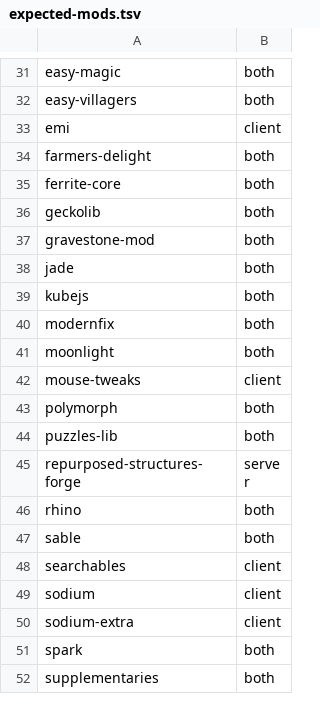
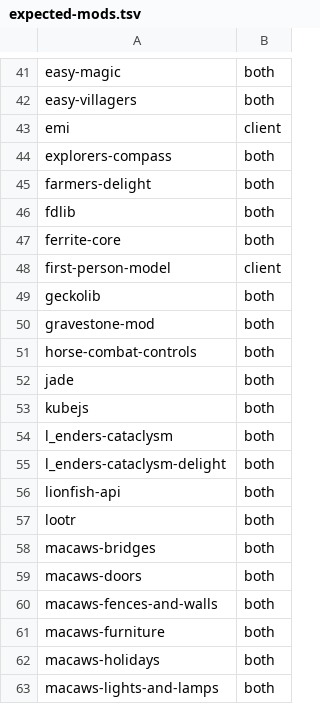
Before and after one commit to thomasreichmann/andesite-age, a TSV file: server-validation/expected-mods.tsv, drawn as a sheet; only a part is shown, gaps mark what is left out; the shorter side is filled out with more unchanged rows; the diff covers the shown part only; the diff names each change by its address in the sheet, - before the commit and + after, or states it on an @@ line.

Commit message:
Add Cataclysm-anchored adventure expansion (91 mods); bump to 0.3.0
Three-direction expansion. Cataclysm becomes the boss spine of land/sea
exploration; non-boss dungeons get a Curios + flavor + decoration layer;
combat and traversal get a feel-only polish pass. No KubeJS, no balance
pre-tuning — defaults stand for first session.

Direction 1 — Cataclysm spine: L_Ender's Cataclysm + Tools + Delight +
×YUNG's compat + Cinematic / Explorer's Compass + Nature's Compass +
Lootr / First-person Model + Traveler's Titles / Structory + Towers.
Direction 2 — Adventure loot: Artifacts + Charm of Undying + Realm RPG:
Fallen Adventurers + Macaw's full suite (12 modules). Direction 3 —
Combat & traversal: Better Combat + Cataclysm compat patch + Combat
Roll + Horse Combat Controls.

scripts/check-structures: new validation that probes a running validate
server via rcon and runs /locate against every expected structure ID.
Catches structure-registration bugs that the existing log scan misses.

scripts/validate-server: auto-clear stale crash reports between non-
clean runs, so a single failed boot doesn't falsely flag every later
successful run as crashed.

```diff
--- a/server-validation/expected-mods.tsv
+++ b/server-validation/expected-mods.tsv
+row 44: explorers-compass | both
+row 46: fdlib | both
+row 48: first-person-model | client
+row 51: horse-combat-controls | both
+row 54: l_enders-cataclysm | both
+row 55: l_enders-cataclysm-delight | both
+row 56: lionfish-api | both
+row 57: lootr | both
+row 58: macaws-bridges | both
+row 59: macaws-doors | both
+row 60: macaws-fences-and-walls | both
+row 61: macaws-furniture | both
+row 62: macaws-holidays | both
+row 63: macaws-lights-and-lamps | both
```
Also changed, not shown: 23 added rows elsewhere in this file, 41 other files.
